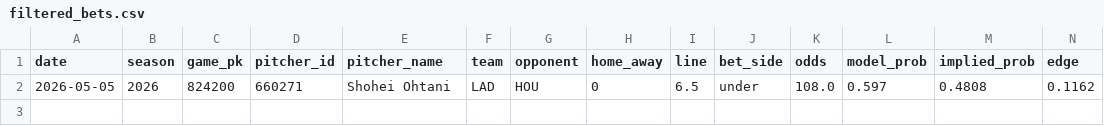
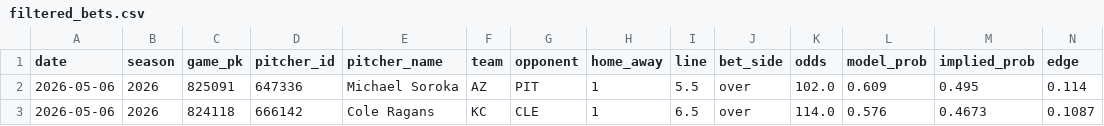
Before and after one commit to andrewrust04-blip/mlb-betting-model, a CSV file: filtered_bets.csv, drawn as a sheet; only a part is shown; removed rows and columns are numbered as before the commit, all else as after; rows hold the shown columns only; the diff names each change by its address in the sheet, - before the commit and + after, or states it on an @@ line.

```diff
--- a/filtered_bets.csv
+++ b/filtered_bets.csv
-row 2: 2026-05-05 | 2026 | 824200 | 660271 | Shohei Ohtani | LAD | HOU | 0 | 6.5 | under | 108.0 | 0.597 | 0.4808 | 0.1162
+row 2: 2026-05-06 | 2026 | 825091 | 647336 | Michael Soroka | AZ | PIT | 1 | 5.5 | over | 102.0 | 0.609 | 0.495 | 0.114
+row 3: 2026-05-06 | 2026 | 824118 | 666142 | Cole Ragans | KC | CLE | 1 | 6.5 | over | 114.0 | 0.576 | 0.4673 | 0.1087
```
Also changed, not shown: bet_log.csv, dashboard_by_edge.csv, 5 other files.
